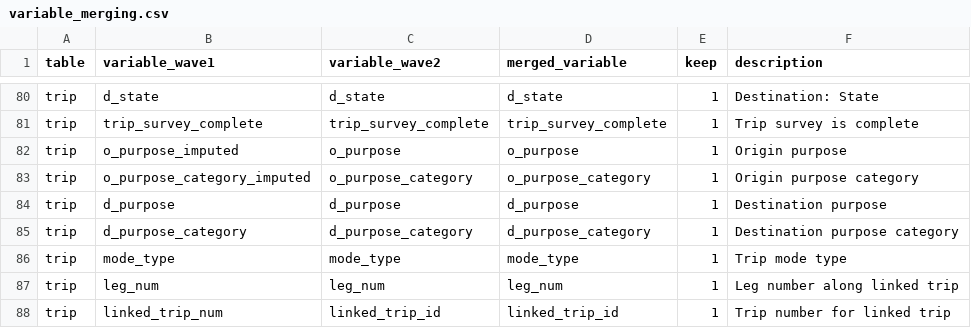
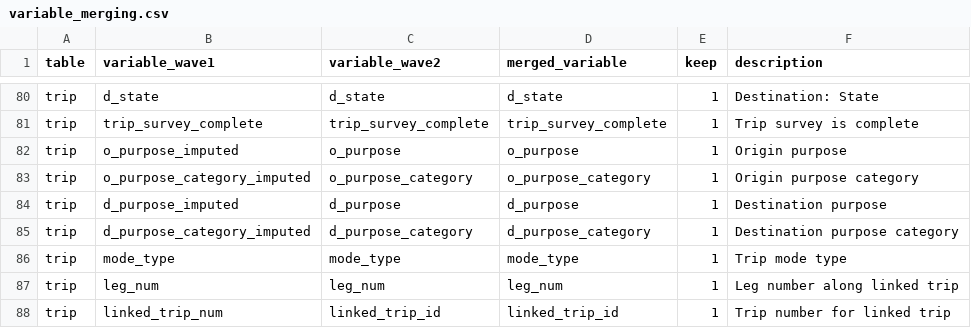
Before and after one commit to Metropolitan-Council/vmt-mode-shift-study, a CSV file: data_processing/params/variable_merging.csv, drawn as a sheet; only a part is shown, gaps mark what is left out.

Commit message:
revamp duration cleaning + add notes + switch all merge cols to imputed

```diff
--- a/data_processing/params/variable_merging.csv
+++ b/data_processing/params/variable_merging.csv
@@ -83,4 +83,4 @@ trip,o_purpose_imputed,o_purpose,o_purpose,1,Origin purpose
 trip,o_purpose_category_imputed,o_purpose_category,o_purpose_category,1,Origin purpose category
-trip,d_purpose,d_purpose,d_purpose,1,Destination purpose
-trip,d_purpose_category,d_purpose_category,d_purpose_category,1,Destination purpose category
+trip,d_purpose_imputed,d_purpose,d_purpose,1,Destination purpose
+trip,d_purpose_category_imputed,d_purpose_category,d_purpose_category,1,Destination purpose category
 trip,mode_type,mode_type,mode_type,1,Trip mode type
```
Also changed, not shown: 2 other files.
